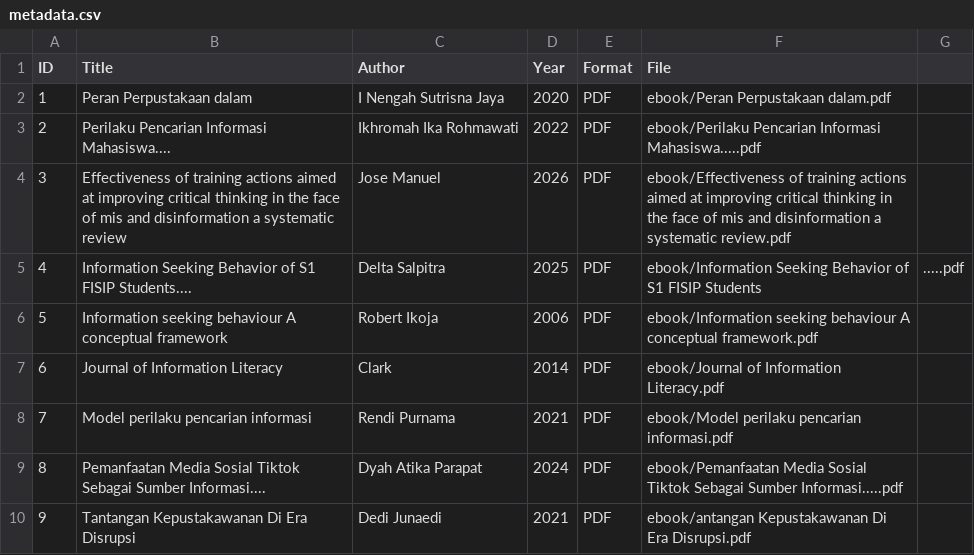
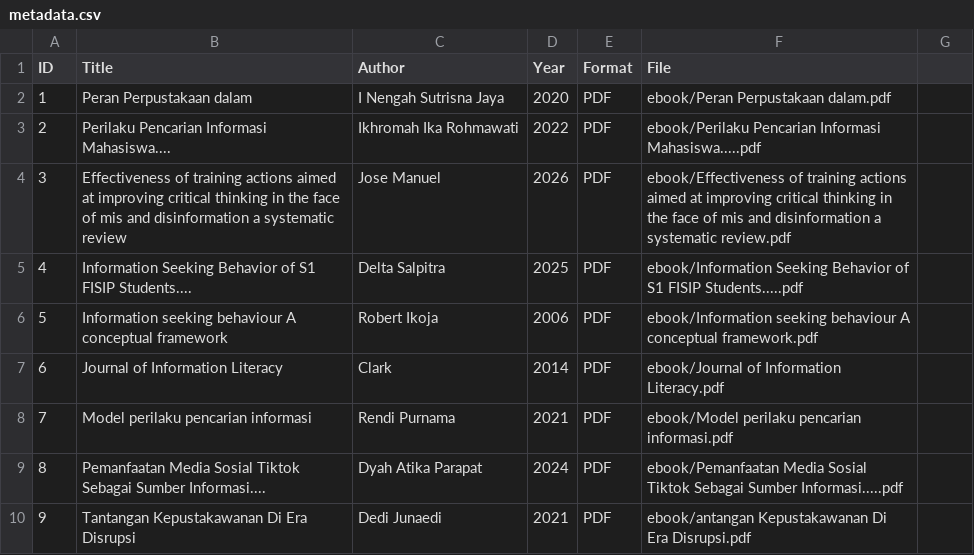
Before and after one commit to retnawulan/perpustakaandigital, a CSV file: metadata/metadata.csv, drawn as a sheet.

Commit message:
Update metadata.csv

```diff
--- a/metadata/metadata.csv
+++ b/metadata/metadata.csv
@@ -4,3 +4,3 @@ ID,Title,Author,Year,Format,File
 3,Effectiveness of training actions aimed at improving critical thinking in the face of mis and disinformation a systematic review,Jose Manuel,2026,PDF,ebook/Effectiveness of training actions aimed at improving critical thinking in the face of mis and disinformation a systematic review.pdf
-4,Information Seeking Behavior of S1 FISIP Students....,Delta Salpitra,2025,PDF,ebook/Information Seeking Behavior of S1 FISIP Students,.....pdf
+4,Information Seeking Behavior of S1 FISIP Students....,Delta Salpitra,2025,PDF,ebook/Information Seeking Behavior of S1 FISIP Students.....pdf
 5,Information seeking behaviour A conceptual framework,Robert Ikoja,2006,PDF,ebook/Information seeking behaviour A conceptual framework.pdf
```
